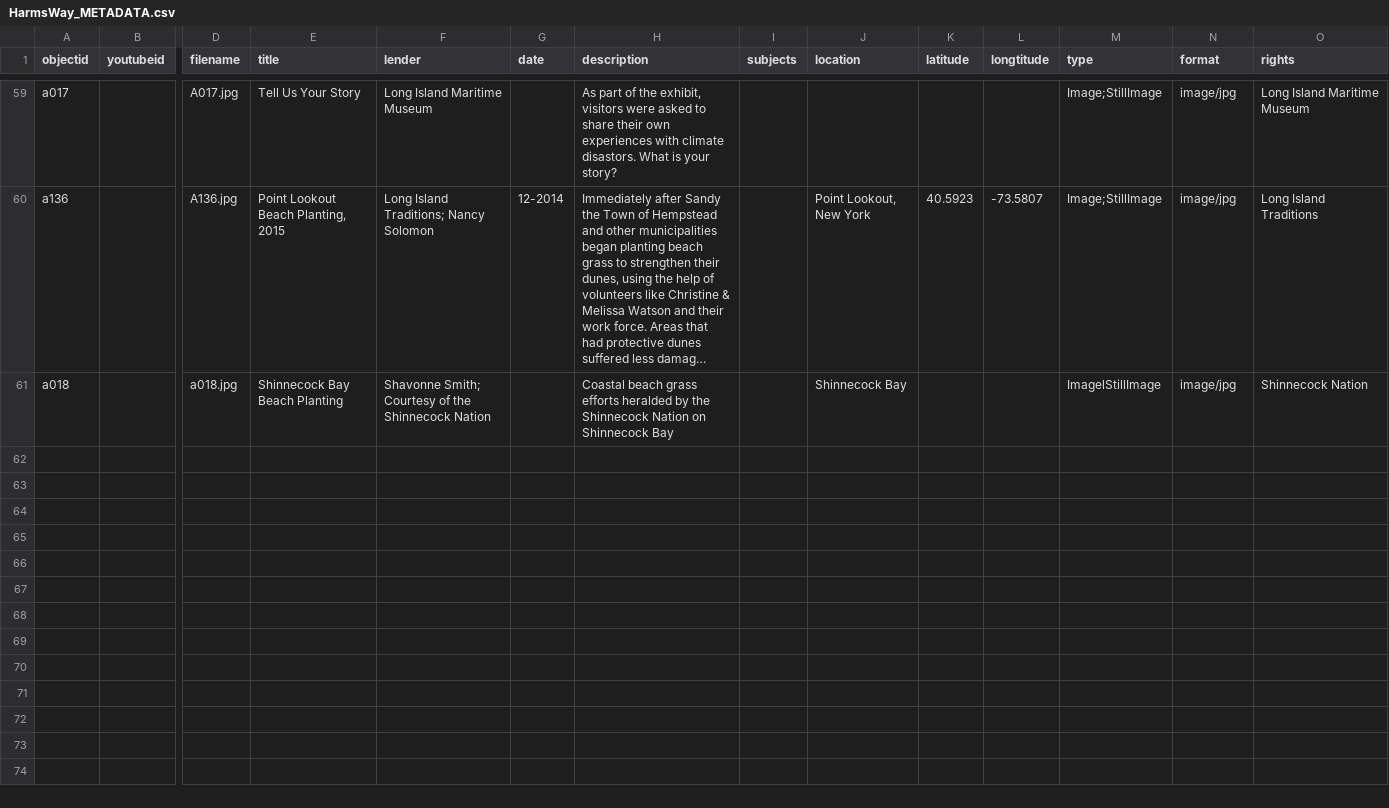
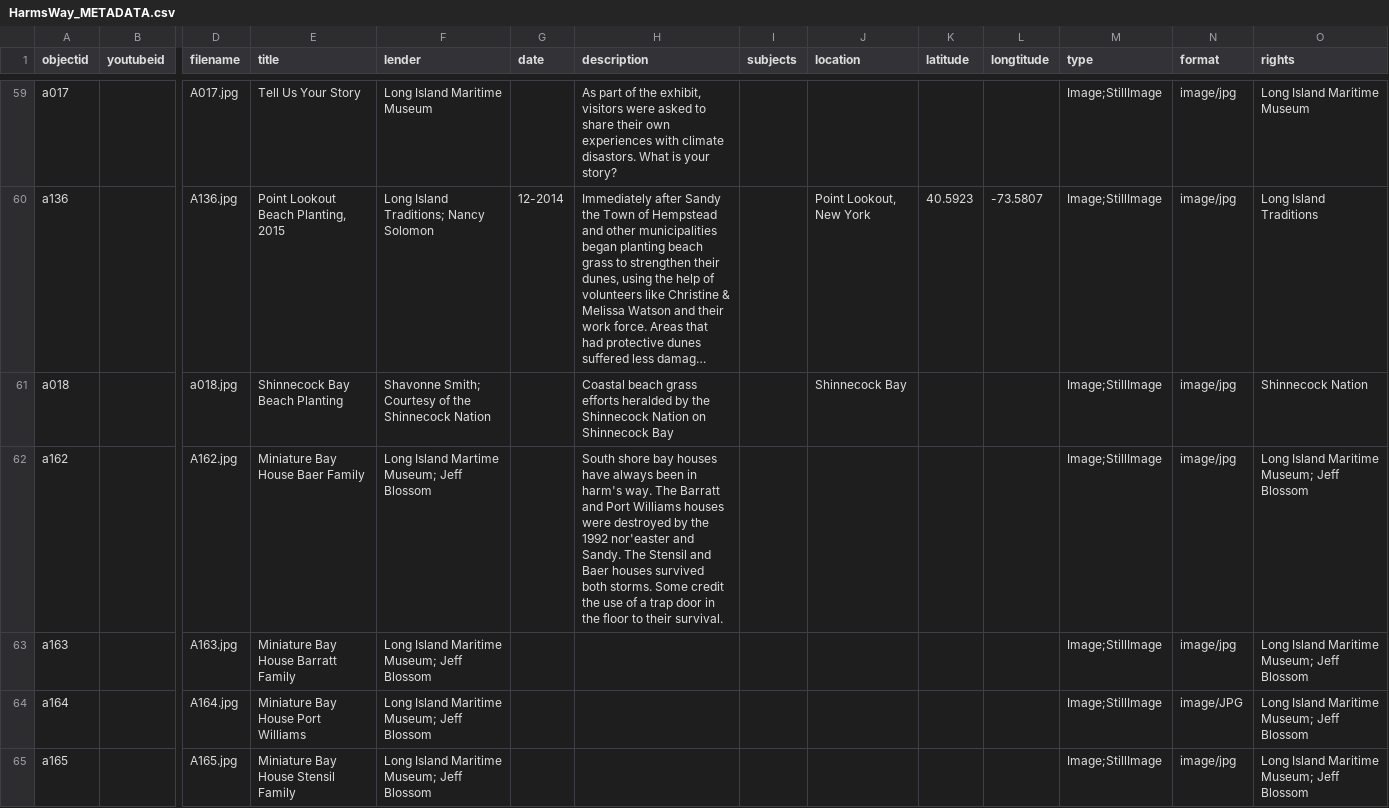
Before and after one commit to heidi-y/harmswayexhibit, a CSV file: _data/HarmsWay_METADATA.csv, drawn as a sheet; only a part is shown, gaps mark what is left out; long unchanged cells end in …; rows hold the shown columns only; the diff covers the shown part only; the diff names each change by its address in the sheet, - before the commit and + after, or states it on an @@ line.

Commit message:
edited metadata

```diff
--- a/_data/HarmsWay_METADATA.csv
+++ b/_data/HarmsWay_METADATA.csv
-M61 (type): ImagelStillImage
+M61 (type): Image;StillImage
+row 62: a162 |  | A162.jpg | Miniature Bay House Baer Family | Long Island Martime Museum; Jeff Blossom |  | South shore bay houses have always been in harm's way. The Barratt and Port Williams houses were destroyed by the 1992 nor'easter and Sandy. The Stensil and Baer houses survived both storms. Some credit the use of a trap door in the floor to their survival. |  |  |  |  | Image;StillImage | image/jpg | Long Island Maritime Museum; Jeff Blossom
+row 63: a163 |  | A163.jpg | Miniature Bay House Barratt Family | Long Island Maritime Museum; Jeff Blossom |  |  |  |  |  |  | Image;StillImage | image/jpg | Long Island Maritime Museum; Jeff Blossom
+row 64: a164 |  | A164.jpg | Miniature Bay House Port Williams | Long Island Maritime Museum; Jeff Blossom |  |  |  |  |  |  | Image;StillImage | image/JPG | Long Island Maritime Museum; Jeff Blossom
+row 65: a165 |  | A165.jpg | Miniature Bay House Stensil Family | Long Island Maritime Museum; Jeff Blossom |  |  |  |  |  |  | Image;StillImage | image/jpg | Long Island Maritime Museum; Jeff Blossom
```
Also changed, not shown: 4 added rows elsewhere in this file.
